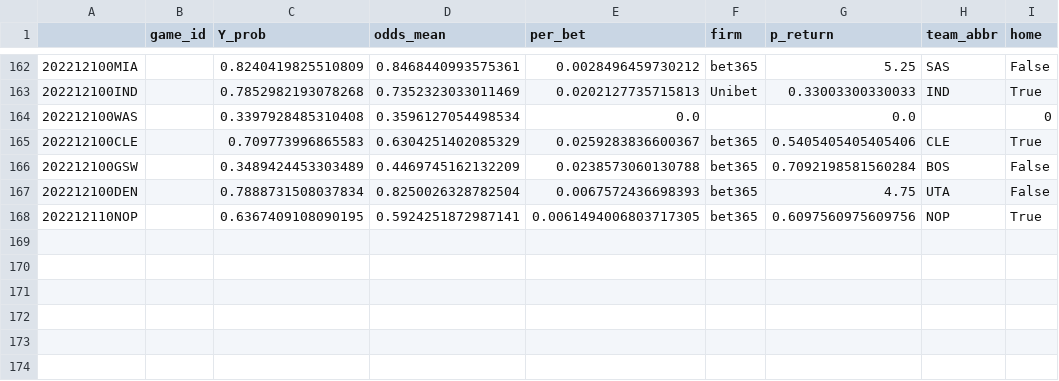
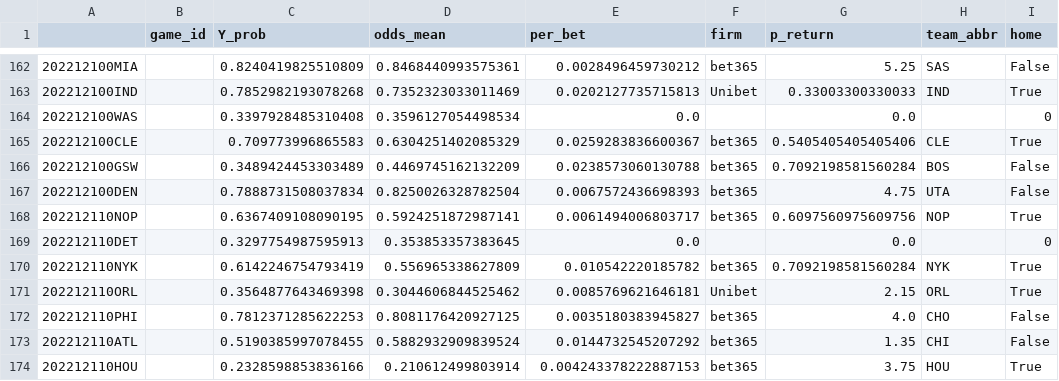
Before and after one commit to aaron-kulkarni/evaluatingBettingStrategies, a CSV file: data/testingData/model_2_prob_2023.csv, drawn as a sheet; only a part is shown, gaps mark what is left out.

```diff
--- a/data/testingData/model_2_prob_2023.csv
+++ b/data/testingData/model_2_prob_2023.csv
@@ -167,2 +167,8 @@
 202212100DEN,,0.7888731508037834,0.8250026328782504,0.0067572436698393,bet365,4.75,UTA,False
-202212110NOP,,0.6367409108090195,0.5924251872987141,0.0061494006803717305,bet365,0.6097560975609756,NOP,True
+202212110NOP,,0.6367409108090195,0.5924251872987141,0.0061494006803717,bet365,0.6097560975609756,NOP,True
+202212110DET,,0.3297754987595913,0.353853357383645,0.0,,0.0,,0
+202212110NYK,,0.6142246754793419,0.556965338627809,0.010542220185782,bet365,0.7092198581560284,NYK,True
+202212110ORL,,0.3564877643469398,0.3044606844525462,0.0085769621646181,Unibet,2.15,ORL,True
+202212110PHI,,0.7812371285622253,0.8081176420927125,0.0035180383945827,bet365,4.0,CHO,False
+202212110ATL,,0.5190385997078455,0.5882932909839524,0.0144732545207292,bet365,1.35,CHI,False
+202212110HOU,,0.2328598853836166,0.210612499803914,0.004243378222887153,bet365,3.75,HOU,True
```
Also changed, not shown: data/bettingOddsData/closing_betting_odds_2023_clean.csv, data/perMetric/performance_metric_2023.csv, 8 other files.
